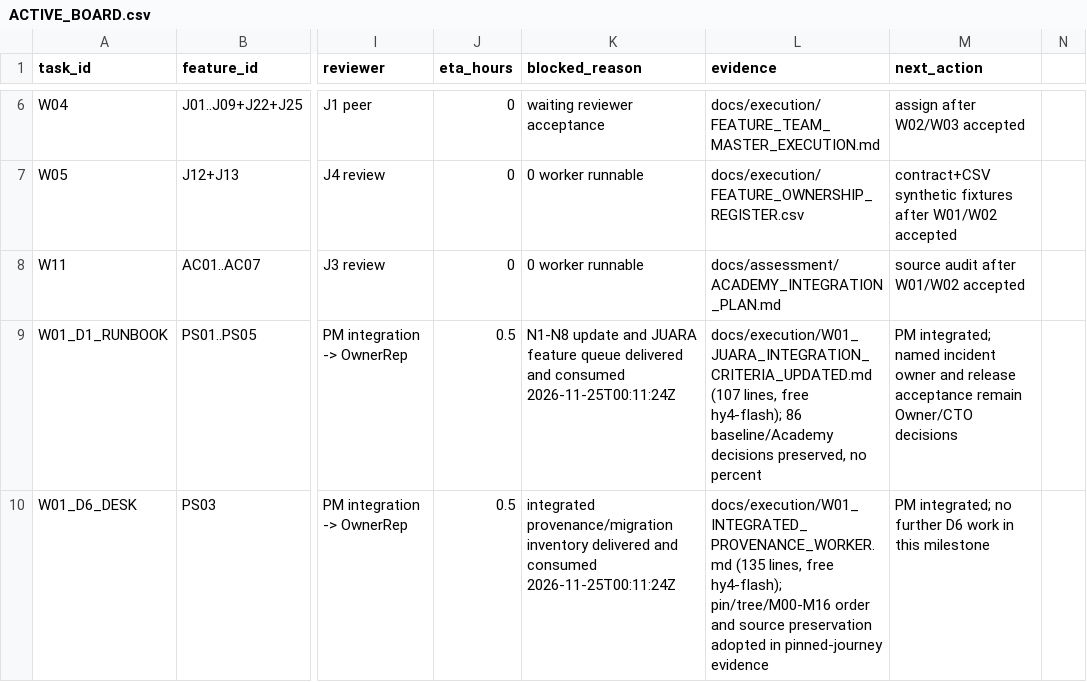
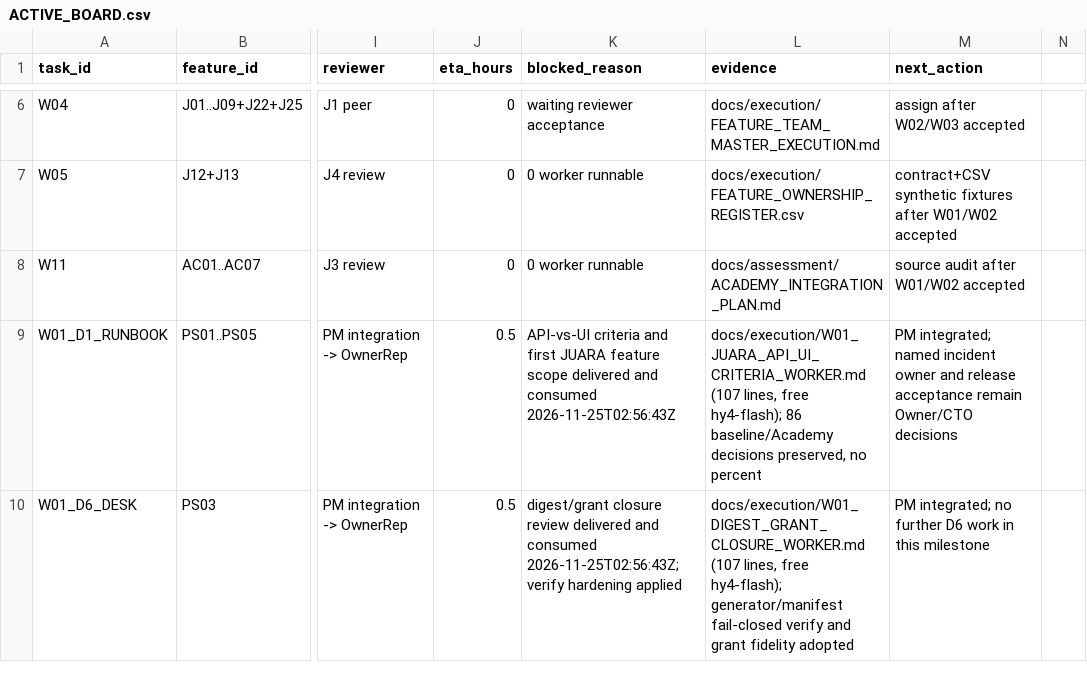
Before and after one commit to taraderifatoni/stadione-v2, a CSV file: docs/execution/ACTIVE_BOARD.csv, drawn as a sheet; only a part is shown, gaps mark what is left out; the diff covers the shown part only; the diff names each change by its address in the sheet, - before the commit and + after, or states it on an @@ line.

Commit message:
docs(board): bounded closure and worker outputs consumed

```diff
--- a/docs/execution/ACTIVE_BOARD.csv
+++ b/docs/execution/ACTIVE_BOARD.csv
-K9 (blocked_reason): N1-N8 update and JUARA feature queue delivered and consumed 2026-11-25T00:11:24Z
+K9 (blocked_reason): API-vs-UI criteria and first JUARA feature scope delivered and consumed 2026-11-25T02:56:43Z
-L9 (evidence): docs/execution/W01_JUARA_INTEGRATION_CRITERIA_UPDATED.md (107 lines,…
+L9 (evidence): docs/execution/W01_JUARA_API_UI_CRITERIA_WORKER.md (107 lines,…
-K10 (blocked_reason): integrated provenance/migration inventory delivered and consumed 2026-11-25T00:11:24Z
+K10 (blocked_reason): digest/grant closure review delivered and consumed 2026-11-25T02:56:43Z; verify hardening applied
-L10 (evidence): docs/execution/W01_INTEGRATED_PROVENANCE_WORKER.md (135 lines, free hy4-flash); pin/tree/M00-M16 order and source preservation adopted in pinned-journey evidence
+L10 (evidence): docs/execution/W01_DIGEST_GRANT_CLOSURE_WORKER.md (107 lines, free hy4-flash); generator/manifest fail-closed verify and grant fidelity adopted
```
Also changed, not shown: 4 edited cells elsewhere in this file.
